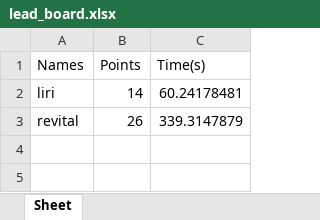
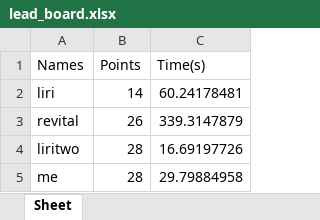
Before and after one commit to Liri-Be/GameHall, an Excel workbook: files/Hangman/lead_board.xlsx, sheet Sheet, drawn as a sheet; values as stored, in another font and other column widths than the file's, no borders; the diff names each change by its address in the sheet, - before the commit and + after, or states it on an @@ line.

```diff
--- a/files/Hangman/lead_board.xlsx (sheet Sheet)
+++ b/files/Hangman/lead_board.xlsx (sheet Sheet)
+row 4: liritwo | 28 | 16.69197726
+row 5: me | 28 | 29.79884958
```
Also changed, not shown: files/FourInARow/lead_board.xlsx, files/FourInARow/lead_sorted.xlsx, 6 other files.
